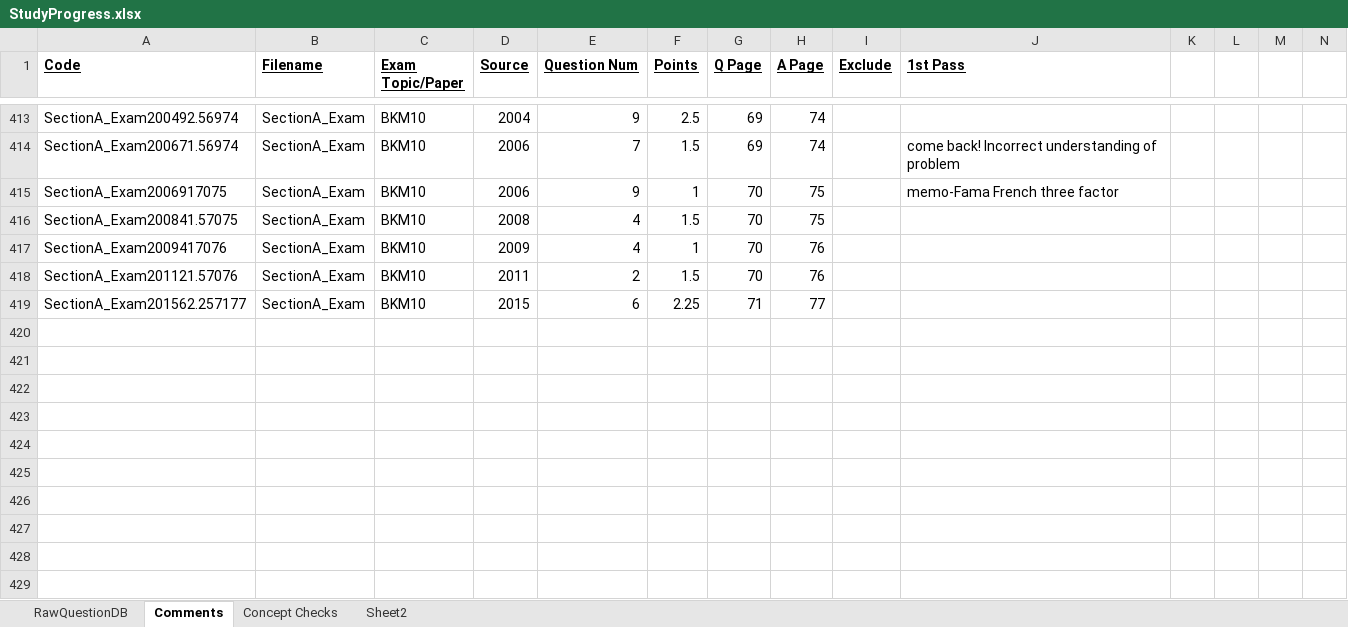
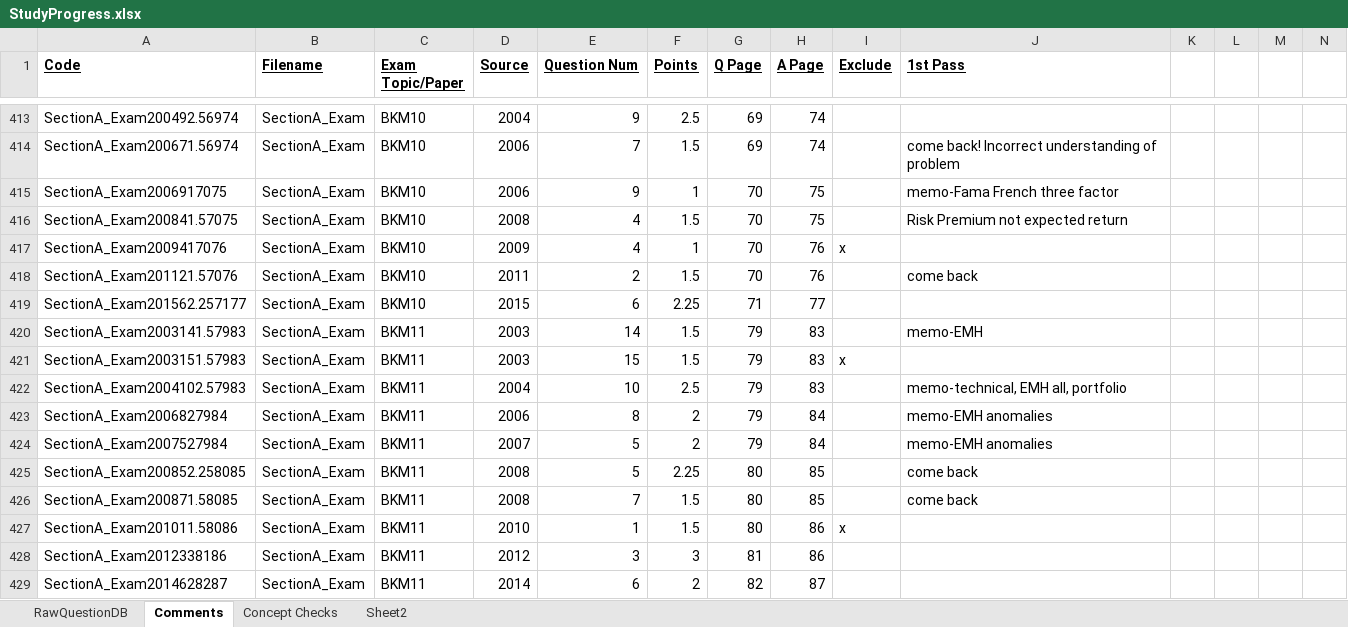
Before and after one commit to lli0711/Exam9, an Excel workbook: StudyProgress.xlsx, sheet Comments, drawn as a sheet; only a part is shown, gaps mark what is left out; values as stored, in another font and other column widths than the file's, no borders; table styles not drawn; rows hold the shown columns only; the diff covers the shown part only; the diff names each change by its address in the sheet, - before the commit and + after, or states it on an @@ line.

```diff
--- a/StudyProgress.xlsx (sheet Comments)
+++ b/StudyProgress.xlsx (sheet Comments)
-J416 (1st Pass): (empty)
+J416 (1st Pass): Risk Premium not expected return
-I417 (Exclude): (empty)
+I417 (Exclude): x
-J418 (1st Pass): (empty)
+J418 (1st Pass): come back
+row 420: SectionA_Exam2003141.57983 | SectionA_Exam | BKM11 | 2003 | 14 | 1.5 | 79 | 83 |  | memo-EMH
+row 421: SectionA_Exam2003151.57983 | SectionA_Exam | BKM11 | 2003 | 15 | 1.5 | 79 | 83 | x
+row 422: SectionA_Exam2004102.57983 | SectionA_Exam | BKM11 | 2004 | 10 | 2.5 | 79 | 83 |  | memo-technical, EMH all, portfolio
+row 423: SectionA_Exam2006827984 | SectionA_Exam | BKM11 | 2006 | 8 | 2 | 79 | 84 |  | memo-EMH anomalies
+row 424: SectionA_Exam2007527984 | SectionA_Exam | BKM11 | 2007 | 5 | 2 | 79 | 84 |  | memo-EMH anomalies
+row 425: SectionA_Exam200852.258085 | SectionA_Exam | BKM11 | 2008 | 5 | 2.25 | 80 | 85 |  | come back
+row 426: SectionA_Exam200871.58085 | SectionA_Exam | BKM11 | 2008 | 7 | 1.5 | 80 | 85 |  | come back
+row 427: SectionA_Exam201011.58086 | SectionA_Exam | BKM11 | 2010 | 1 | 1.5 | 80 | 86 | x
@@ row 428 unhidden: SectionA_Exam2012338186 | SectionA_Exam | BKM11 | 2012 | 3 | 3 | 81 | 86 @@
@@ row 429 unhidden: SectionA_Exam2014628287 | SectionA_Exam | BKM11 | 2014 | 6 | 2 | 82 | 87 @@
```
Also changed, not shown: 30 hidden or unhidden rows elsewhere in this sheet, sheet Sheet2.
